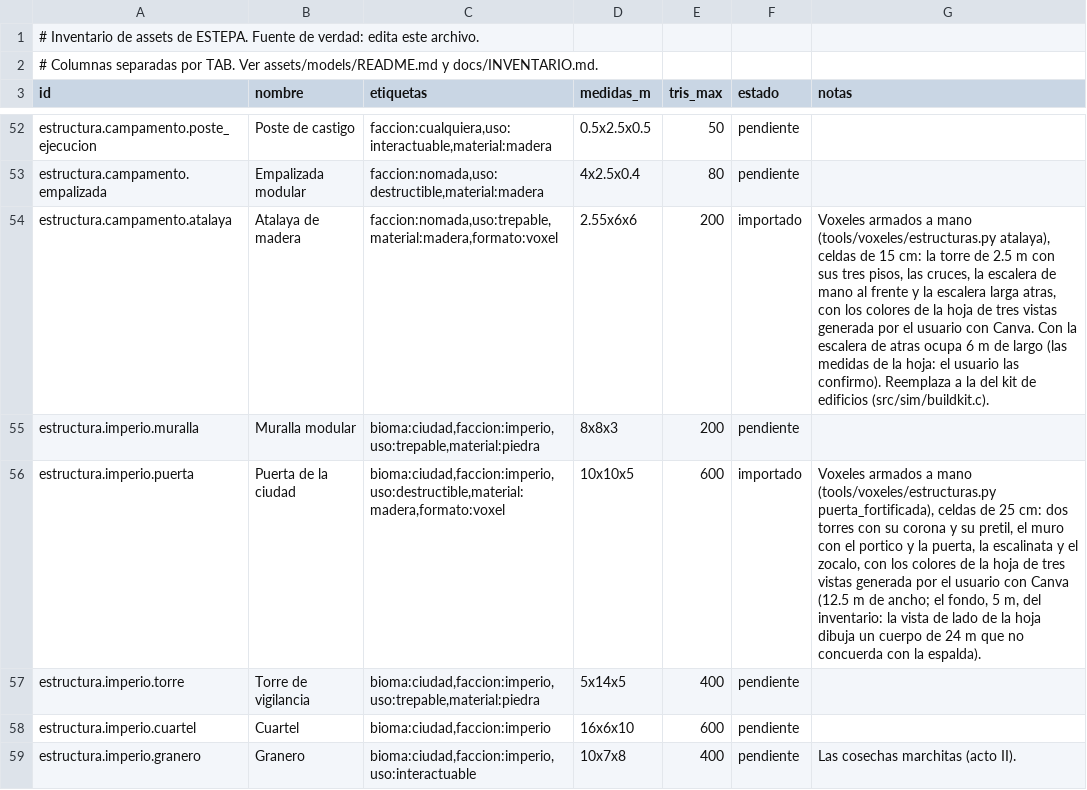
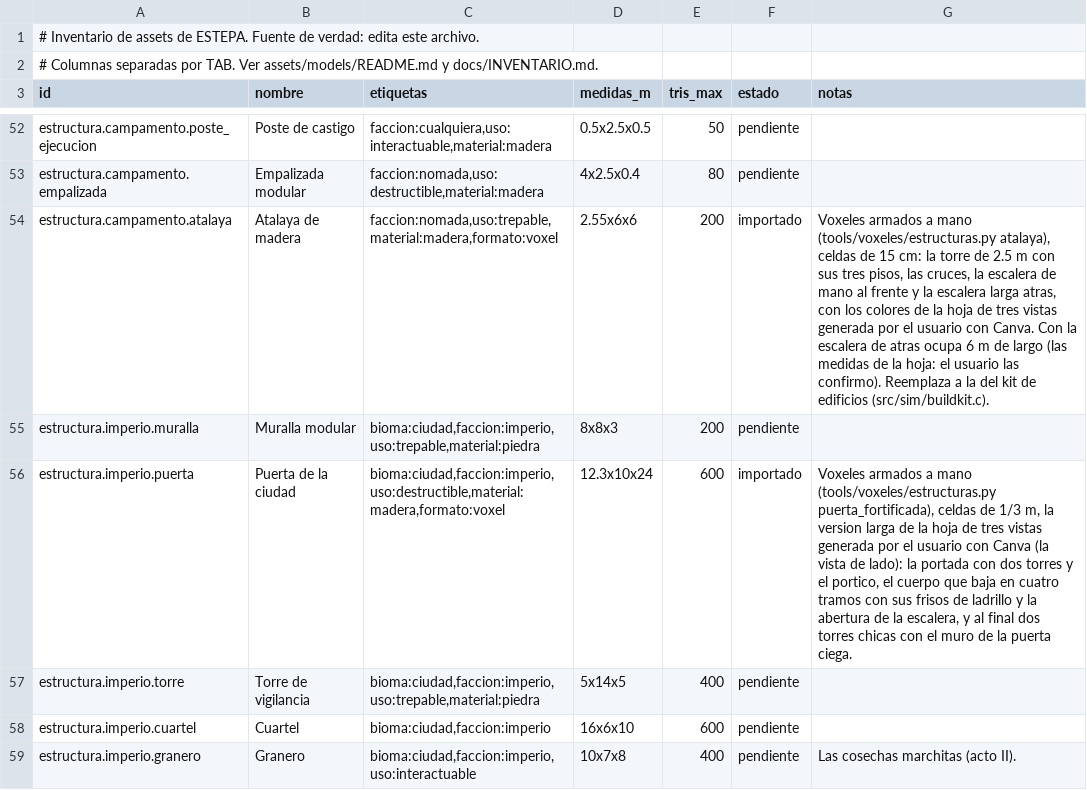
Before and after one commit to amaturanas-sys/Scavenger, a TSV file: assets/inventario.tsv, drawn as a sheet; only a part is shown, gaps mark what is left out.

```diff
--- a/assets/inventario.tsv
+++ b/assets/inventario.tsv
@@ -55,3 +55,3 @@ estructura.campamento.atalaya	Atalaya de madera	faccion:nomada,uso:trepable,mate
 estructura.imperio.muralla	Muralla modular	bioma:ciudad,faccion:imperio,uso:trepable,material:piedra	8x8x3	200	pendiente	
-estructura.imperio.puerta	Puerta de la ciudad	bioma:ciudad,faccion:imperio,uso:destructible,material:madera,formato:voxel	10x10x5	600	importado	Voxeles armados a mano (tools/voxeles/estructuras.py puerta_fortificada), celdas de 25 cm: dos torres con su corona y su pretil, el muro con el portico y la puerta, la escalinata y el zocalo, con los colores de la hoja de tres vistas generada por el usuario con Canva (12.5 m de ancho; el fondo, 5 m, del inventario: la vista de lado de la hoja dibuja un cuerpo de 24 m que no concuerda con la espalda).
+estructura.imperio.puerta	Puerta de la ciudad	bioma:ciudad,faccion:imperio,uso:destructible,material:madera,formato:voxel	12.3x10x24	600	importado	Voxeles armados a mano (tools/voxeles/estructuras.py puerta_fortificada), celdas de 1/3 m, la version larga de la hoja de tres vistas generada por el usuario con Canva (la vista de lado): la portada con dos torres y el portico, el cuerpo que baja en cuatro tramos con sus frisos de ladrillo y la abertura de la escalera, y al final dos torres chicas con el muro de la puerta ciega.
 estructura.imperio.torre	Torre de vigilancia	bioma:ciudad,faccion:imperio,uso:trepable,material:piedra	5x14x5	400	pendiente	
```
Also changed, not shown: 4 other files.
